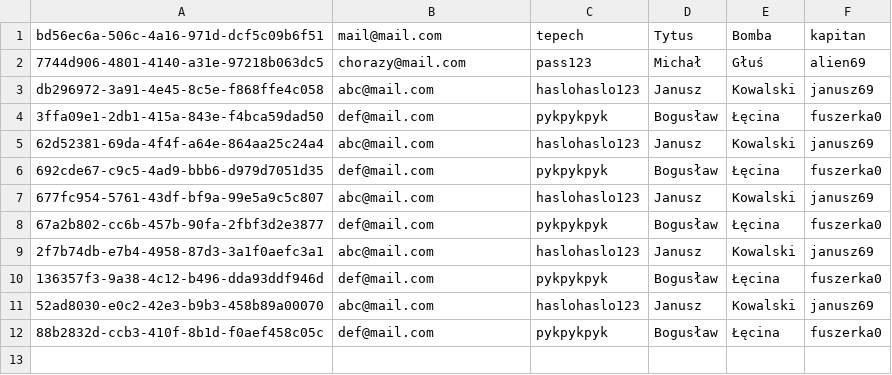
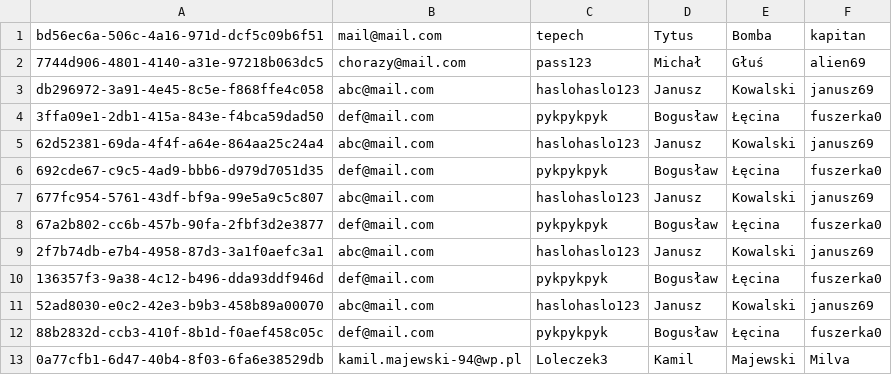
Before and after one commit to infoshareacademy/JCSZR9-YourScheduler, a CSV file: YourScheduler/YourScheduler.BusinessLogic/Data/users.csv, drawn as a sheet; the diff names each change by its address in the sheet, - before the commit and + after, or states it on an @@ line.

Commit message:
Added UsersUpdate to Menu.cs so changes save to csv file.

```diff
--- a/YourScheduler/YourScheduler.BusinessLogic/Data/users.csv
+++ b/YourScheduler/YourScheduler.BusinessLogic/Data/users.csv
+row 13: 0a77cfb1-6d47-40b4-8f03-6fa6e38529db | kamil.majewski-94@wp.pl | Loleczek3 | Kamil | Majewski | Milva
```
Also changed, not shown: 1 other file.
